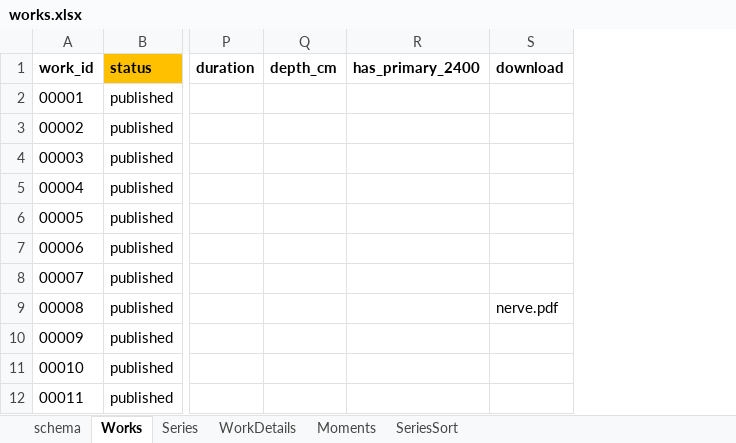
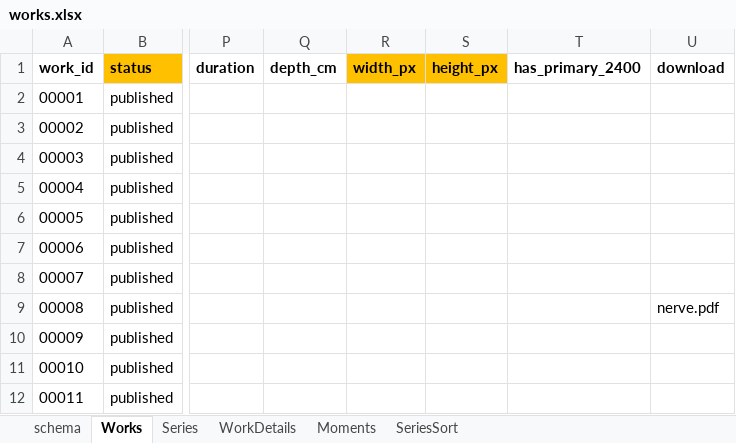
Before and after one commit to dotlineform/dotlineform-site, an Excel workbook: data/works.xlsx, sheet Works, drawn as a sheet; only a part is shown, gaps mark what is left out; values as stored, in another font and other column widths than the file's, no borders; the diff names each change by its address in the sheet, - before the commit and + after, or states it on an @@ line.

Commit message:
added Works width_px and height_px

```diff
--- a/data/works.xlsx (sheet Works)
+++ b/data/works.xlsx (sheet Works)
+column R (width_px), empty
+column S (height_px), empty
```
